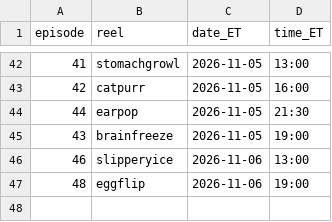
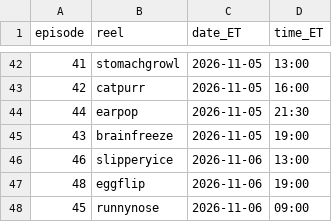
Before and after one commit to jiewei190-arch/reel-render, a CSV file: handoff/episodes.csv, drawn as a sheet; only a part is shown, gaps mark what is left out.

```diff
--- a/handoff/episodes.csv
+++ b/handoff/episodes.csv
@@ -47 +47,2 @@ episode,reel,date_ET,time_ET
 48,eggflip,2026-11-06,19:00
+45,runnynose,2026-11-06,09:00
```
Also changed, not shown: handoff/schedule_batchN.csv, 20 other files.
